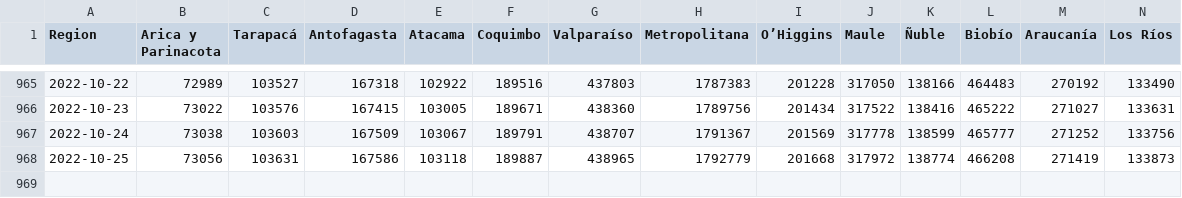
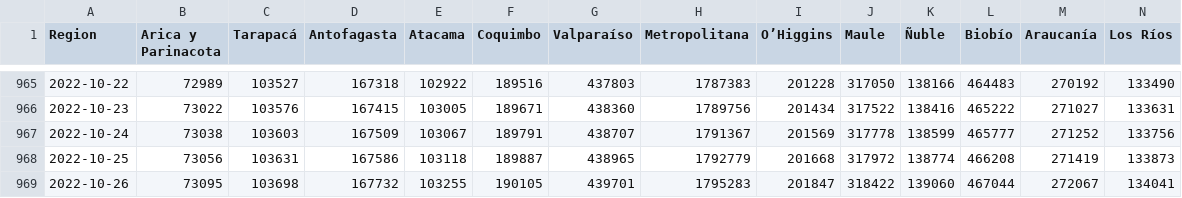
Before and after one commit to YachayData/visualizer, a CSV file: getData/casos_totales_region.csv, drawn as a sheet; only a part is shown, gaps mark what is left out; rows hold the shown columns only; the diff names each change by its address in the sheet, - before the commit and + after, or states it on an @@ line.

```diff
--- a/getData/casos_totales_region.csv
+++ b/getData/casos_totales_region.csv
+row 969: 2022-10-26 | 73095 | 103698 | 167732 | 103255 | 190105 | 439701 | 1795283 | 201847 | 318422 | 139060 | 467044 | 272067 | 134041
```
Also changed, not shown: getData/fallecidos_region.csv, getData/pacientes_UCI.csv, 9 other files.
